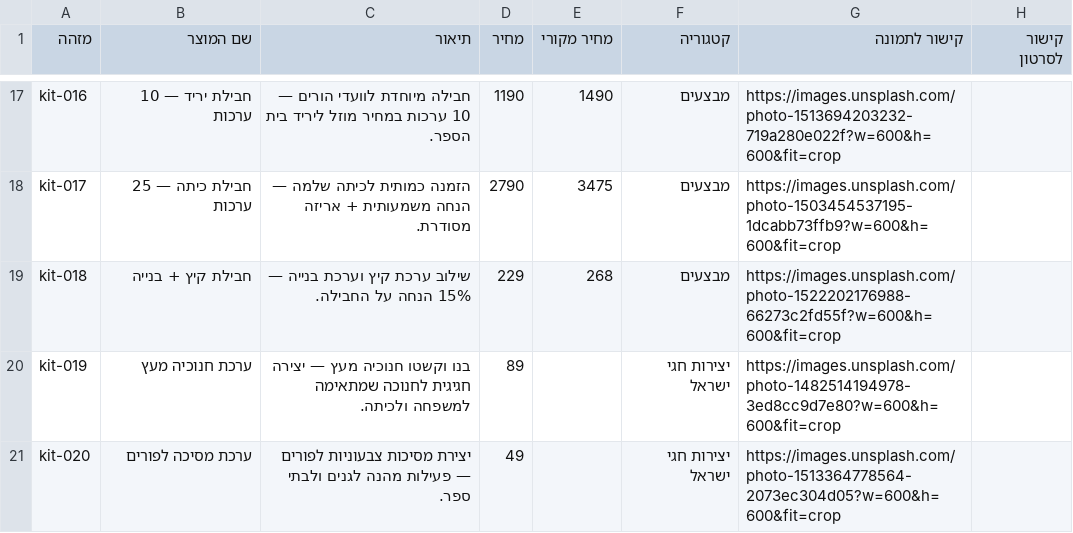
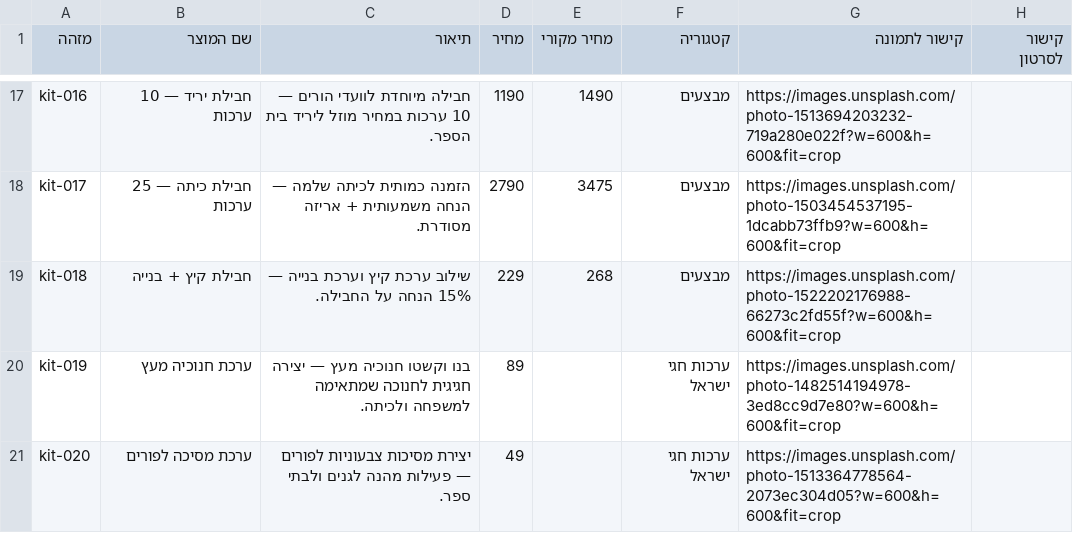
Before and after one commit to dvir17daus-ops/kits-and-crafts, a CSV file: data/products-sheet-template.csv, drawn as a sheet; only a part is shown, gaps mark what is left out; the diff names each change by its address in the sheet, - before the commit and + after, or states it on an @@ line.

```diff
--- a/data/products-sheet-template.csv
+++ b/data/products-sheet-template.csv
-F20:F21 (קטגוריה): יצירות חגי ישראל
+F20:F21 (קטגוריה): ערכות חגי ישראל
```
Also changed, not shown: 18 other files.
